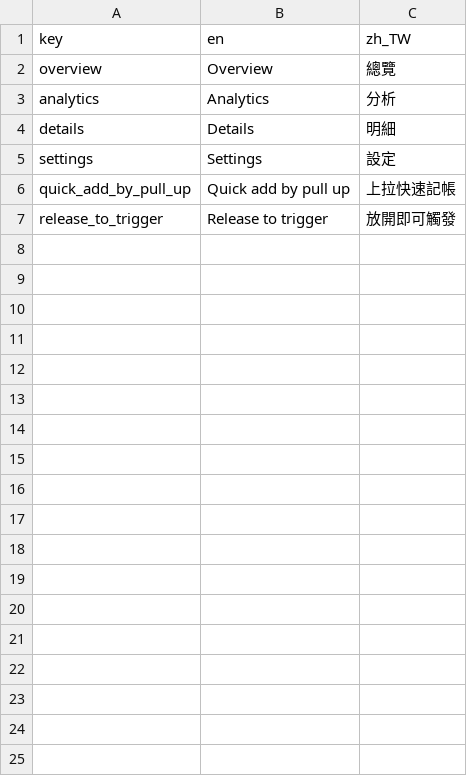
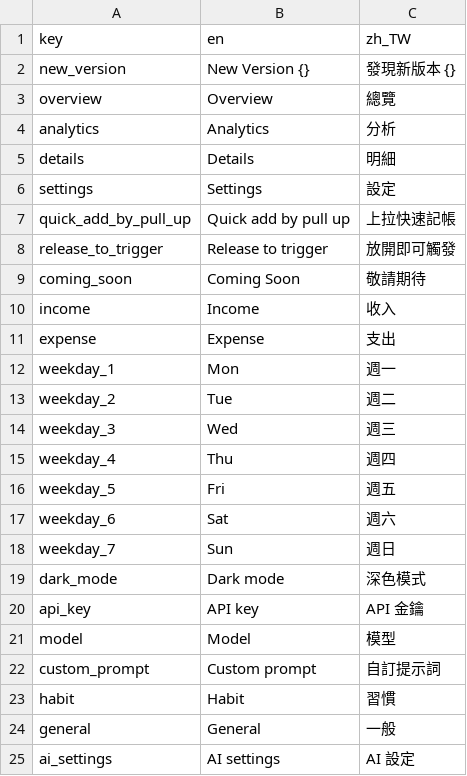
Before and after one commit to andongni0723/snapledger, a CSV file: assets/translations/strings.csv, drawn as a sheet.

Commit message:
feat: add details page, settings page, update checker feature

```diff
--- a/assets/translations/strings.csv
+++ b/assets/translations/strings.csv
@@ -1,2 +1,3 @@
 key,en,zh_TW
+new_version,New Version {},發現新版本 {}
 overview,Overview,總覽
@@ -7 +8,18 @@ quick_add_by_pull_up,Quick add by pull up,上拉快速記帳
 release_to_trigger,Release to trigger,放開即可觸發
+coming_soon,Coming Soon,敬請期待
+income,Income,收入
+expense,Expense,支出
+weekday_1,Mon,週一
+weekday_2,Tue,週二
+weekday_3,Wed,週三
+weekday_4,Thu,週四
+weekday_5,Fri,週五
+weekday_6,Sat,週六
+weekday_7,Sun,週日
+dark_mode,Dark mode,深色模式
+api_key,API key,API 金鑰
+model,Model,模型
+custom_prompt,Custom prompt,自訂提示詞
+habit,Habit,習慣
+general,General,一般
+ai_settings,AI settings,AI 設定
```
Also changed, not shown: 24 other files.
